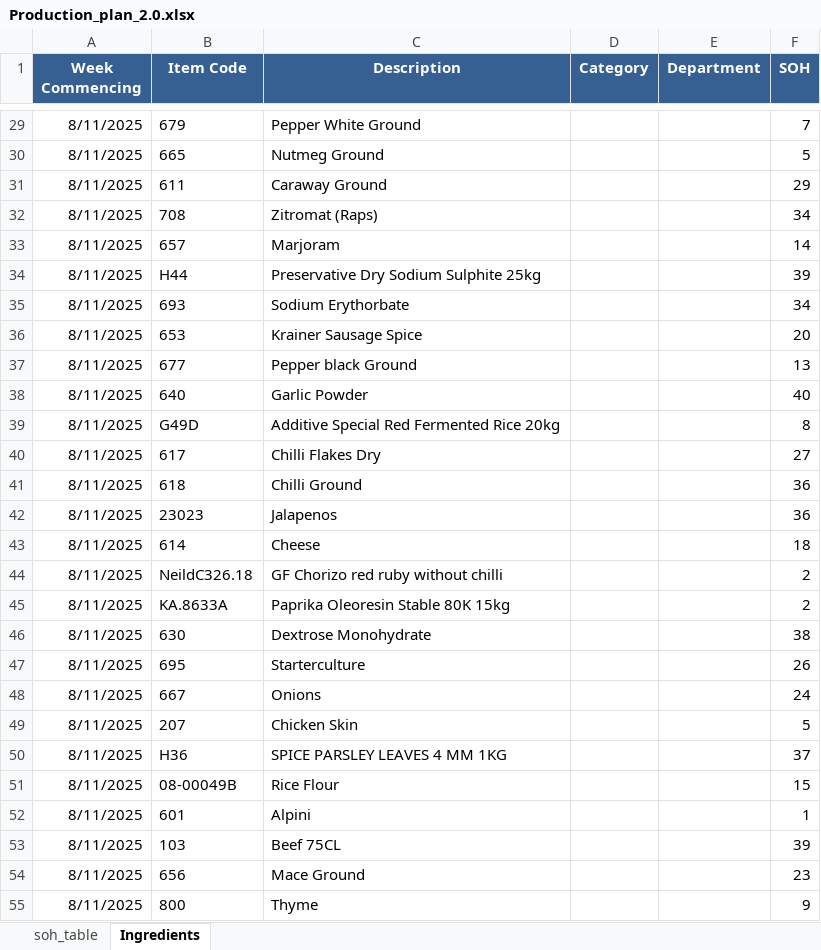
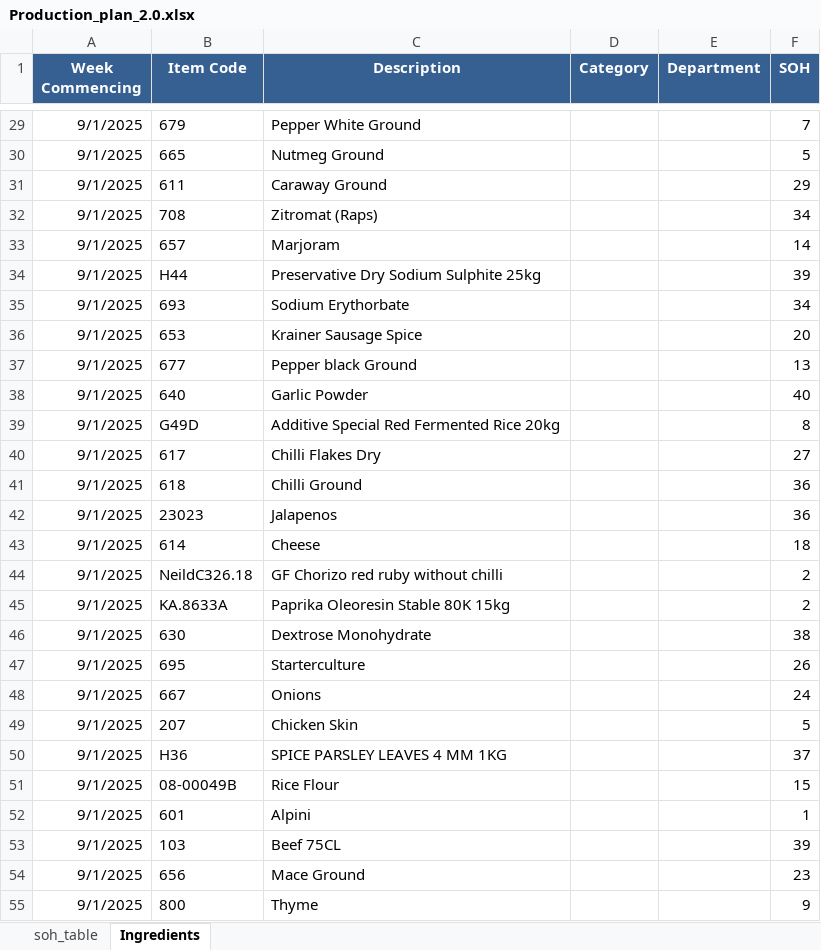
Before and after one commit to sanjaykhadka-german/GB-APP, an Excel workbook: Production_plan_2.0.xlsx, sheet Ingredients, drawn as a sheet; only a part is shown, gaps mark what is left out; values as stored, in another font and other column widths than the file's, no borders; the diff covers the shown part only; the diff names each change by its address in the sheet, - before the commit and + after, or states it on an @@ line.

Commit message:
updated the ingredients with date

```diff
--- a/Production_plan_2.0.xlsx (sheet Ingredients)
+++ b/Production_plan_2.0.xlsx (sheet Ingredients)
-A29:A55 (Week Commencing): 8/11/2025
+A29:A55 (Week Commencing): 9/1/2025
```
Also changed, not shown: 22 added rows and 71 edited cells elsewhere in this sheet, sheet soh_table, 9 other files.
